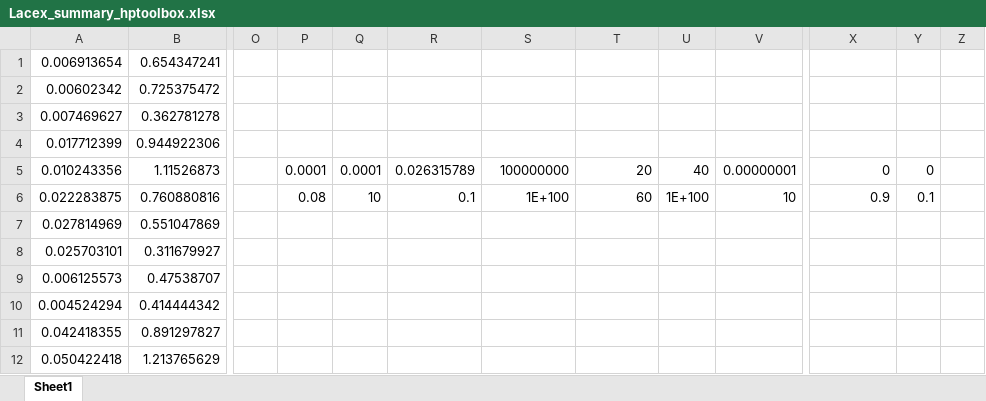
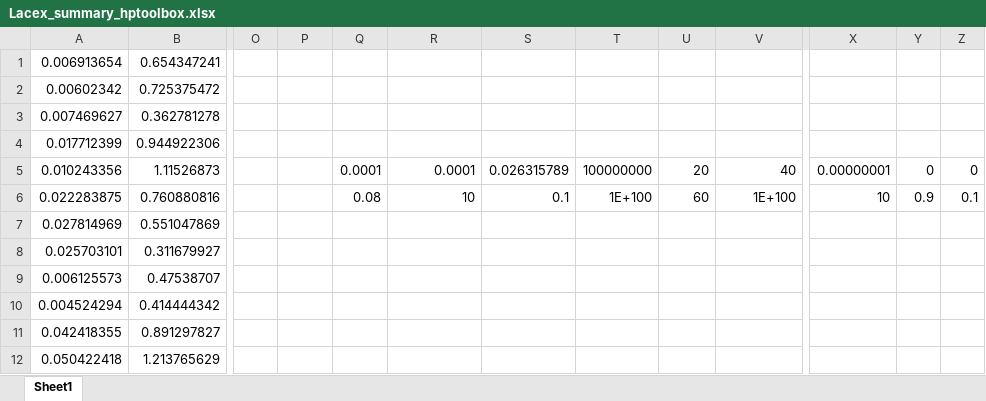
Before and after one commit to FayyazA/bioreactor-kinetic-analysis, an Excel workbook: Lacex_summary_hptoolbox.xlsx, sheet Sheet1, drawn as a sheet; only a part is shown, gaps mark what is left out; values as stored, in another font and other column widths than the file's, no borders; conditional formats not drawn; the diff covers the shown part only; the diff names each change by its address in the sheet, - before the commit and + after, or states it on an @@ line.

```diff
--- a/Lacex_summary_hptoolbox.xlsx (sheet Sheet1)
+++ b/Lacex_summary_hptoolbox.xlsx (sheet Sheet1)
-P5: 0.0001
+P5: (empty)
-R5: 0.026315789
+R5: 0.0001
-S5: 100000000
+S5: 0.026315789
-T5: 20
+T5: 100000000
-U5: 40
+U5: 20
-V5: 0.00000001
+V5: 40
-X5: 0
+X5: 0.00000001
-Z5: (empty)
+Z5: 0
-P6: 0.08
+P6: (empty)
-Q6: 10
+Q6: 0.08
-R6: 0.1
+R6: 10
-S6: 1E+100
+S6: 0.1
-T6: 60
+T6: 1E+100
-U6: 1E+100
+U6: 60
-V6: 10
+V6: 1E+100
-X6: 0.9
+X6: 10
-Y6: 0.1
+Y6: 0.9
-Z6: (empty)
+Z6: 0.1
```
Also changed, not shown: 1 added row, 1 removed row and 61 edited cells elsewhere in this sheet, formulas that keep their value, 3 other files.
